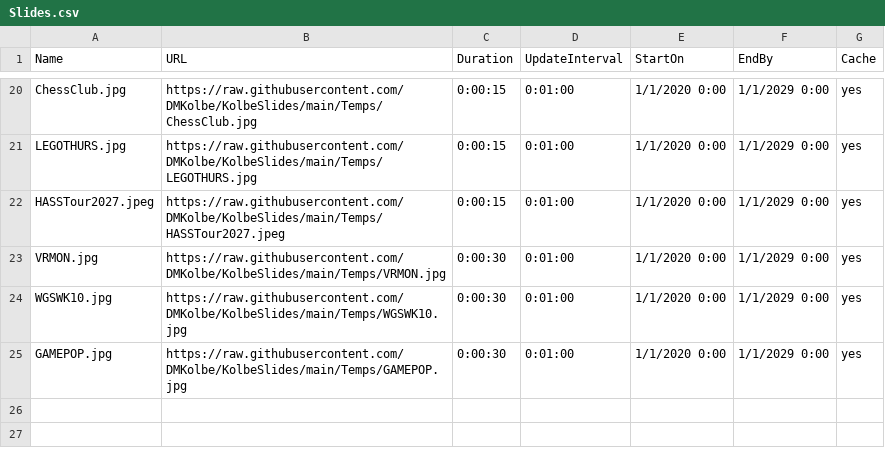
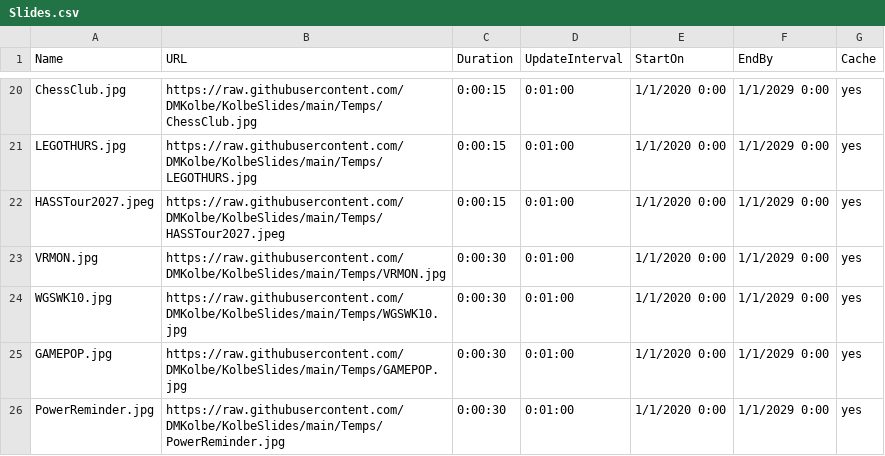
Before and after one commit to DMKolbe/KolbeSlides, a CSV file: Slides.csv, drawn as a sheet; only a part is shown, gaps mark what is left out.

Commit message:
Update Slides.csv

```diff
--- a/Slides.csv
+++ b/Slides.csv
@@ -25 +25,2 @@ WGSWK10.jpg,https://raw.githubusercontent.com/DMKolbe/KolbeSlides/main/Temps/WGS
 GAMEPOP.jpg,https://raw.githubusercontent.com/DMKolbe/KolbeSlides/main/Temps/GAMEPOP.jpg,0:00:30,0:01:00,1/1/2020 0:00,1/1/2029 0:00,yes
+PowerReminder.jpg,https://raw.githubusercontent.com/DMKolbe/KolbeSlides/main/Temps/PowerReminder.jpg,0:00:30,0:01:00,1/1/2020 0:00,1/1/2029 0:00,yes
```
